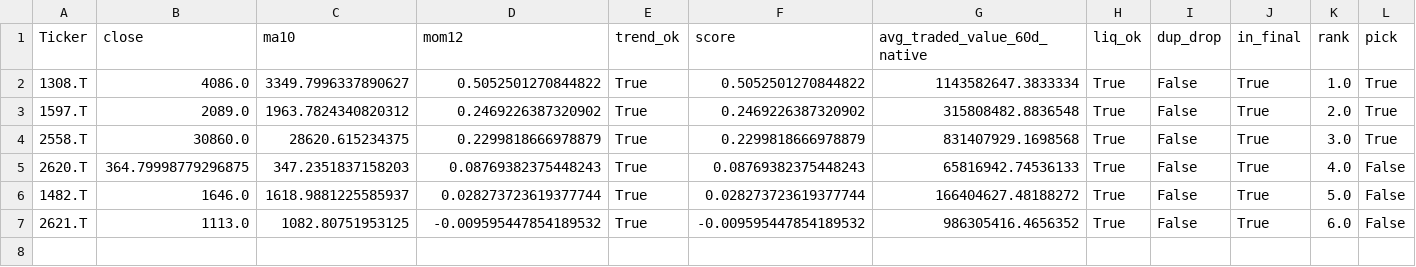
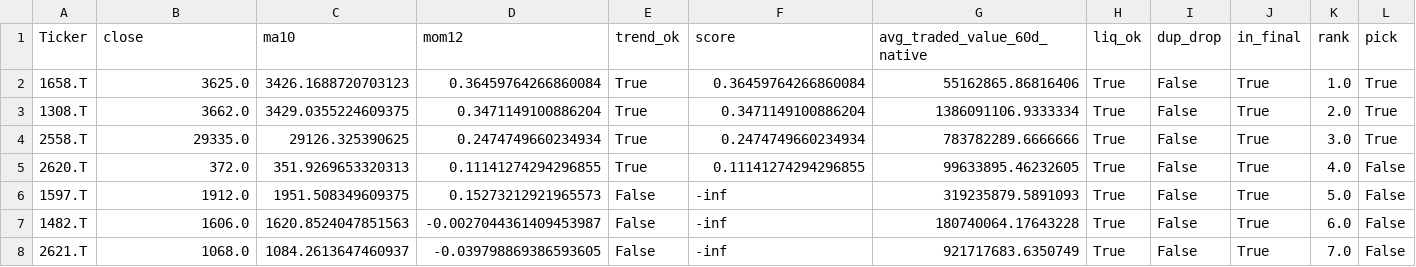
Before and after one commit to Hyodokamo/trend-follow-screen, a CSV file: out/ranking_latest.csv, drawn as a sheet.

```diff
--- a/out/ranking_latest.csv
+++ b/out/ranking_latest.csv
@@ -1,7 +1,8 @@
 Ticker,close,ma10,mom12,trend_ok,score,avg_traded_value_60d_native,liq_ok,dup_drop,in_final,rank,pick
-1308.T,4086.0,3349.7996337890627,0.5052501270844822,True,0.5052501270844822,1143582647.3833334,True,False,True,1.0,True
-1597.T,2089.0,1963.7824340820312,0.2469226387320902,True,0.2469226387320902,315808482.8836548,True,False,True,2.0,True
-2558.T,30860.0,28620.615234375,0.2299818666978879,True,0.2299818666978879,831407929.1698568,True,False,True,3.0,True
-2620.T,364.79998779296875,347.2351837158203,0.08769382375448243,True,0.08769382375448243,65816942.74536133,True,False,True,4.0,False
-1482.T,1646.0,1618.9881225585937,0.028273723619377744,True,0.028273723619377744,166404627.48188272,True,False,True,5.0,False
-2621.T,1113.0,1082.80751953125,-0.009595447854189532,True,-0.009595447854189532,986305416.4656352,True,False,True,6.0,False
+1658.T,3625.0,3426.1688720703123,0.36459764266860084,True,0.36459764266860084,55162865.86816406,True,False,True,1.0,True
+1308.T,3662.0,3429.0355224609375,0.3471149100886204,True,0.3471149100886204,1386091106.9333334,True,False,True,2.0,True
+2558.T,29335.0,29126.325390625,0.2474749660234934,True,0.2474749660234934,783782289.6666666,True,False,True,3.0,True
+2620.T,372.0,351.9269653320313,0.11141274294296855,True,0.11141274294296855,99633895.46232605,True,False,True,4.0,False
+1597.T,1912.0,1951.508349609375,0.15273212921965573,False,-inf,319235879.5891093,True,False,True,5.0,False
+1482.T,1606.0,1620.8524047851563,-0.0027044361409453987,False,-inf,180740064.17643228,True,False,True,6.0,False
+2621.T,1068.0,1084.2613647460937,-0.039798869386593605,False,-inf,921717683.6350749,True,False,True,7.0,False
```
Also changed, not shown: out/meta_latest.csv, out/picks_latest.csv, 16 other files.
